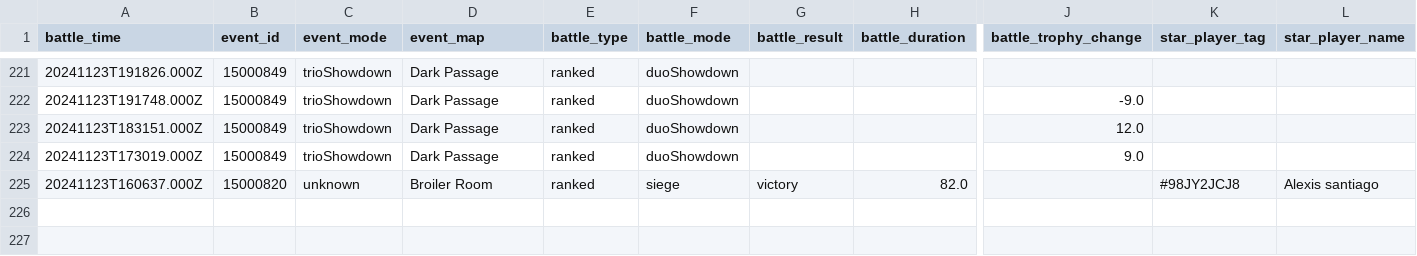
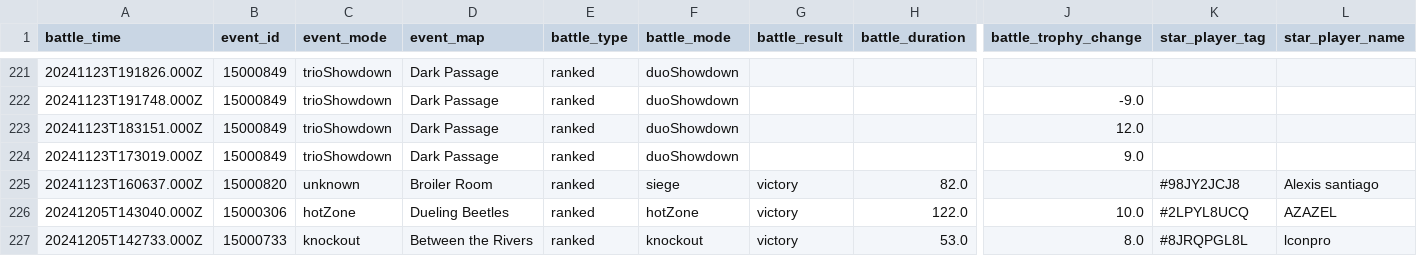
Before and after one commit to connorli18/brawl-stats, a CSV file: created-logs-per-player/LQQYGCV29-battle-log-custom.csv, drawn as a sheet; only a part is shown, gaps mark what is left out; rows hold the shown columns only; the diff names each change by its address in the sheet, - before the commit and + after, or states it on an @@ line.

```diff
--- a/created-logs-per-player/LQQYGCV29-battle-log-custom.csv
+++ b/created-logs-per-player/LQQYGCV29-battle-log-custom.csv
+row 226: 20241205T143040.000Z | 15000306 | hotZone | Dueling Beetles | ranked | hotZone | victory | 122.0 | 10.0 | #2LPYL8UCQ | AZAZEL
+row 227: 20241205T142733.000Z | 15000733 | knockout | Between the Rivers | ranked | knockout | victory | 53.0 | 8.0 | #8JRQPGL8L | lconpro
```
Also changed, not shown: created-logs-per-player/2LV0PLP8G-battle-log-custom.csv, 13 other files.
